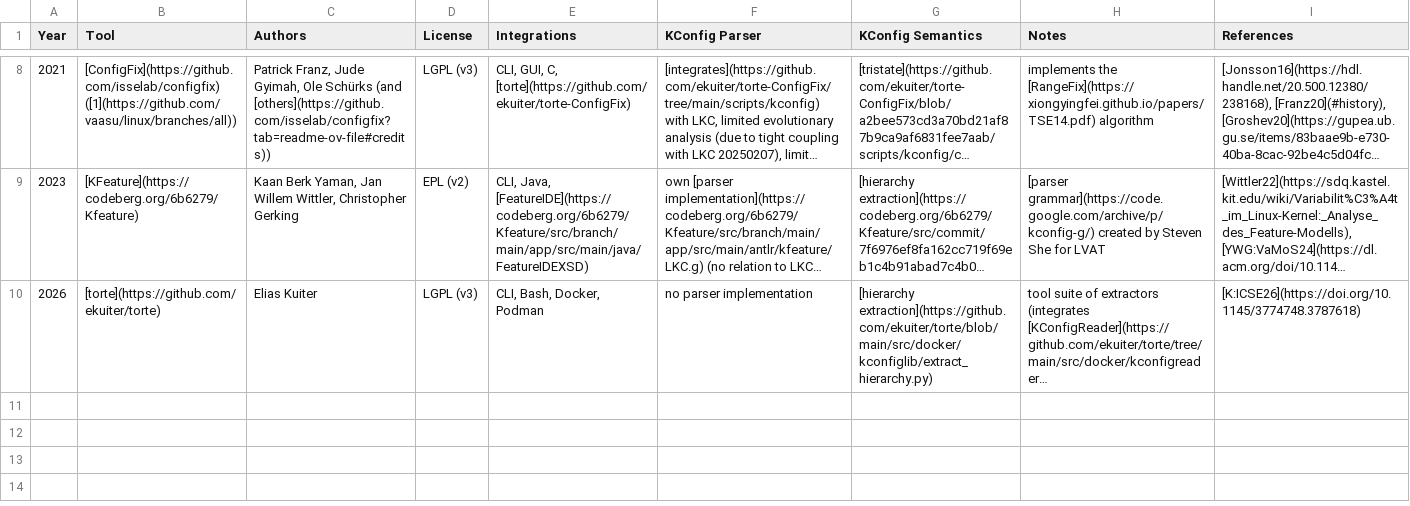
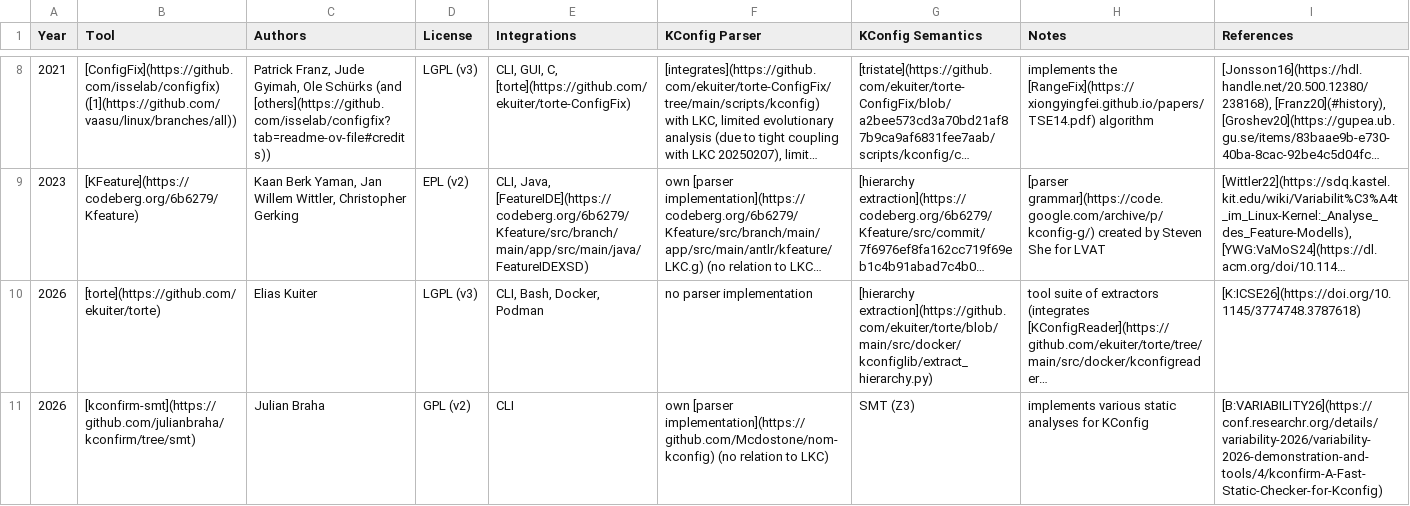
Before and after one commit to ekuiter/torte-research, a CSV file: data/extractors.csv, drawn as a sheet; only a part is shown, gaps mark what is left out; long unchanged cells end in …; the diff names each change by its address in the sheet, - before the commit and + after, or states it on an @@ line.

```diff
--- a/data/extractors.csv
+++ b/data/extractors.csv
+row 11: 2026 | [kconfirm-smt](https://github.com/julianbraha/kconfirm/tree/smt) | Julian Braha | GPL (v2) | CLI | own [parser implementation](https://github.com/Mcdostone/nom-kconfig) (no relation to LKC) | SMT (Z3) | implements various static analyses for KConfig | [B:VARIABILITY26](https://conf.researchr.org/details/variability-2026/variability-2026-demonstration-and-tools/4/kconfirm-A-Fast-Static-Checker-for-Kconfig)
```
Also changed, not shown: data/implementations.csv.
